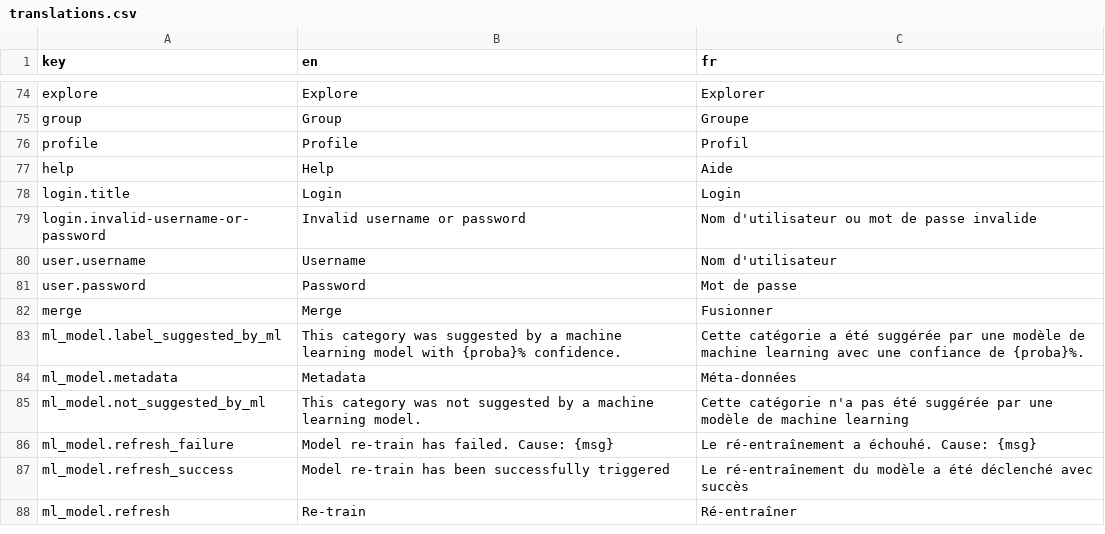
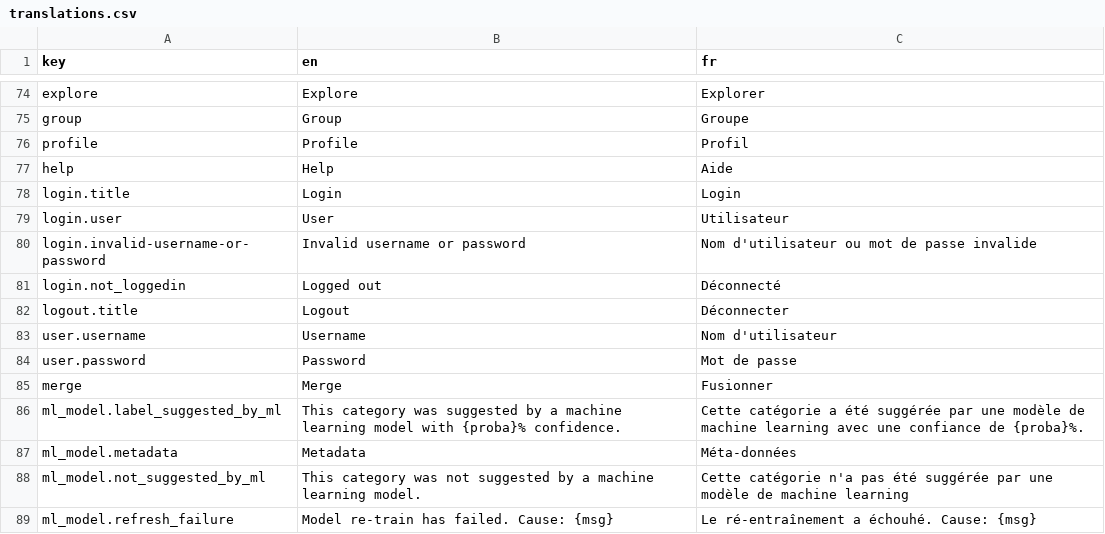
Before and after one commit to waliens/banking, a CSV file: frontend/src/locales/translations.csv, drawn as a sheet; only a part is shown, gaps mark what is left out; the shorter side is filled out with more unchanged rows; the diff names each change by its address in the sheet, - before the commit and + after, or states it on an @@ line.

Commit message:
feat: implement logout

```diff
--- a/frontend/src/locales/translations.csv
+++ b/frontend/src/locales/translations.csv
+row 79: login.user | User | Utilisateur
+row 81: login.not_loggedin | Logged out | Déconnecté
+row 82: logout.title | Logout | Déconnecter
```
Also changed, not shown: 5 other files.
